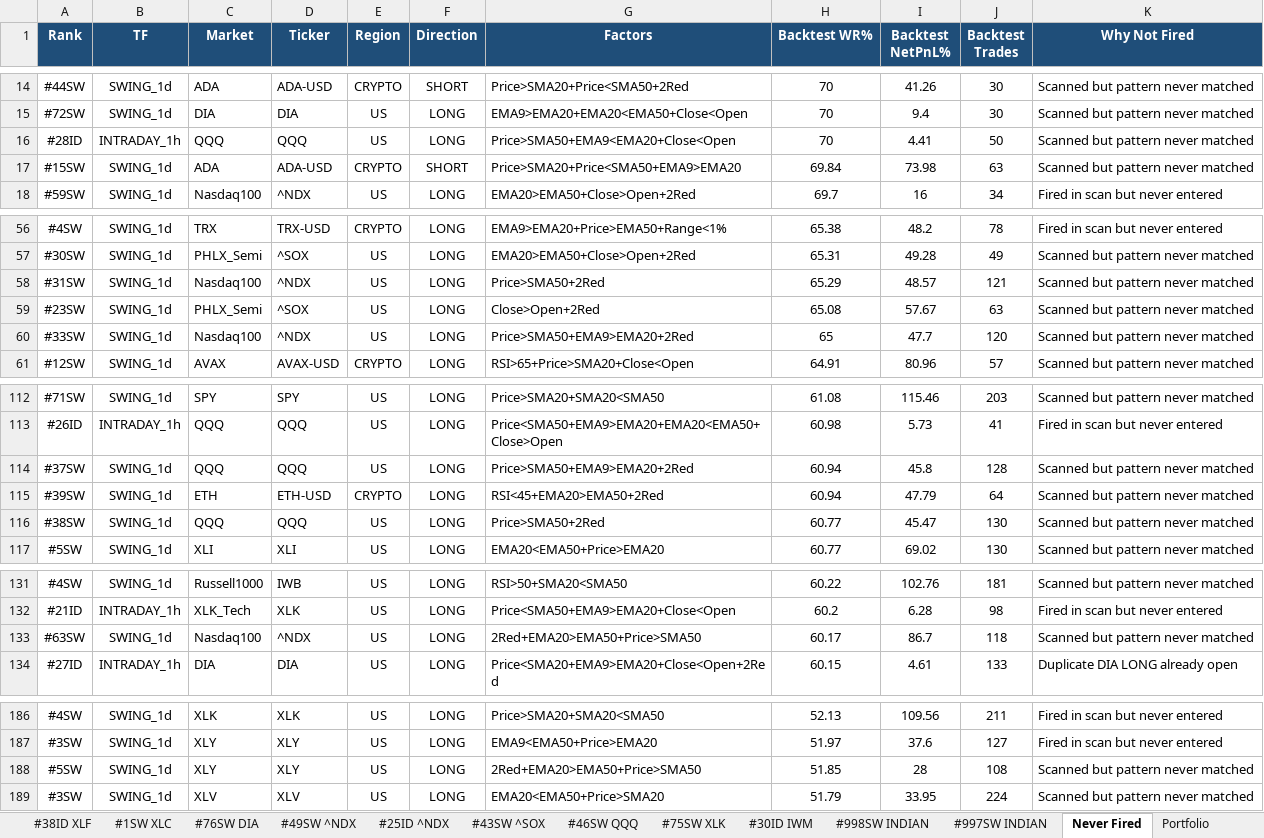
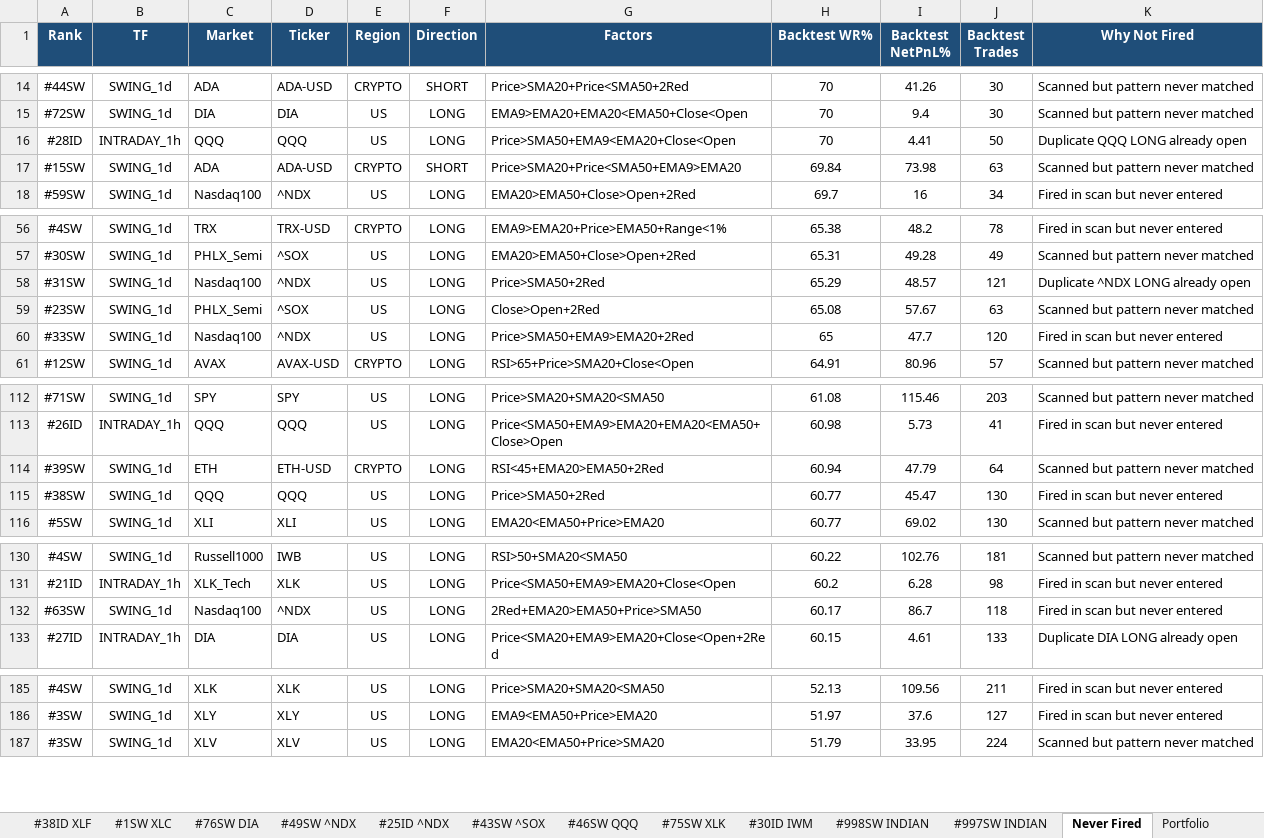
Before and after one commit to thokfoot/free-4-market-master, an Excel workbook: logs/strategy_report.xlsx, sheet Never Fired, drawn as a sheet; only a part is shown, gaps mark what is left out; values as stored, in another font and other column widths than the file's, no borders; removed rows and columns are numbered as before the commit, all else as after; the diff covers the shown part only; the diff names each change by its address in the sheet, - before the commit and + after, or states it on an @@ line.

Commit message:
v5.10 scan 2026-08-11 19:13 UTC mode=both

```diff
--- a/logs/strategy_report.xlsx (sheet Never Fired)
+++ b/logs/strategy_report.xlsx (sheet Never Fired)
-K16 (Why Not Fired): Scanned but pattern never matched
+K16 (Why Not Fired): Duplicate QQQ LONG already open
-K58 (Why Not Fired): Scanned but pattern never matched
+K58 (Why Not Fired): Duplicate ^NDX LONG already open
-K60 (Why Not Fired): Scanned but pattern never matched
+K60 (Why Not Fired): Fired in scan but never entered
-row 114: #37SW | SWING_1d | QQQ | QQQ | US | LONG | Price>SMA50+EMA9>EMA20+2Red | 60.94 | 45.8 | 128 | Scanned but pattern never matched
-K115 (Why Not Fired): Scanned but pattern never matched
+K115 (Why Not Fired): Fired in scan but never entered
-K132 (Why Not Fired): Scanned but pattern never matched
+K132 (Why Not Fired): Fired in scan but never entered
-row 188: #5SW | SWING_1d | XLY | XLY | US | LONG | 2Red+EMA20>EMA50+Price>SMA50 | 51.85 | 28 | 108 | Scanned but pattern never matched
```
Also changed, not shown: 1 edited cell elsewhere in this sheet, sheet Summary, sheet #3SW ^NYA, sheet #76SW DIA, sheet Portfolio, sheet #45SW ^NDX, sheet #4SW XLI, 7 more sheets, other sheet tabs, 8 other files.
